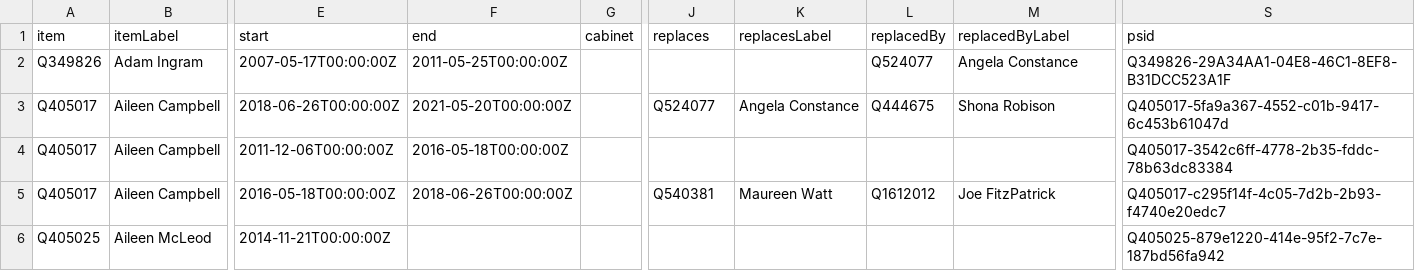
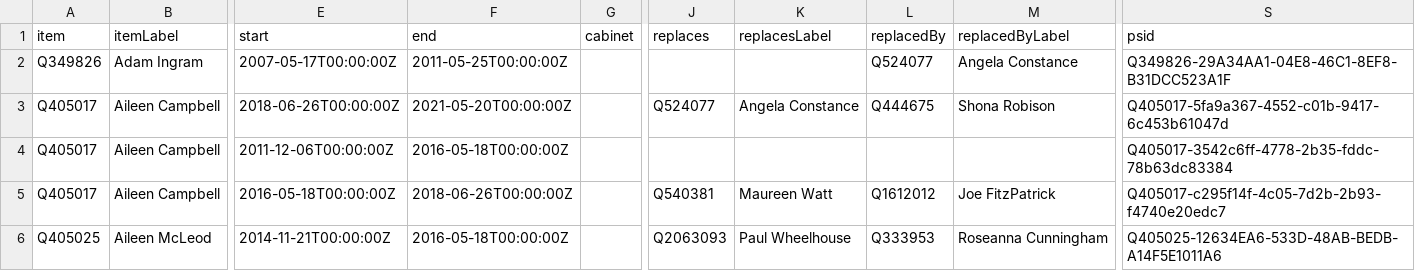
Before and after one commit to every-politician-scrapers/scotland-cabinet, a CSV file: wikidata/results/all-ministers.csv, drawn as a sheet; only a part is shown, gaps mark what is left out; the diff covers the shown part only; the diff names each change by its address in the sheet, - before the commit and + after, or states it on an @@ line.

```diff
--- a/wikidata/results/all-ministers.csv
+++ b/wikidata/results/all-ministers.csv
-F6 (end): (empty)
+F6 (end): 2016-05-18T00:00:00Z
-J6 (replaces): (empty)
+J6 (replaces): Q2063093
-K6 (replacesLabel): (empty)
+K6 (replacesLabel): Paul Wheelhouse
-L6 (replacedBy): (empty)
+L6 (replacedBy): Q333953
-M6 (replacedByLabel): (empty)
+M6 (replacedByLabel): Roseanna Cunningham
-S6 (psid): Q405025-879e1220-414e-95f2-7c7e-187bd56fa942
+S6 (psid): Q405025-12634EA6-533D-48AB-BEDB-A14F5E1011A6
```
Also changed, not shown: 3 added rows and 6 edited cells elsewhere in this file, wikidata/results/minister-bios.csv, wikidata/results/minister-positions.csv.
